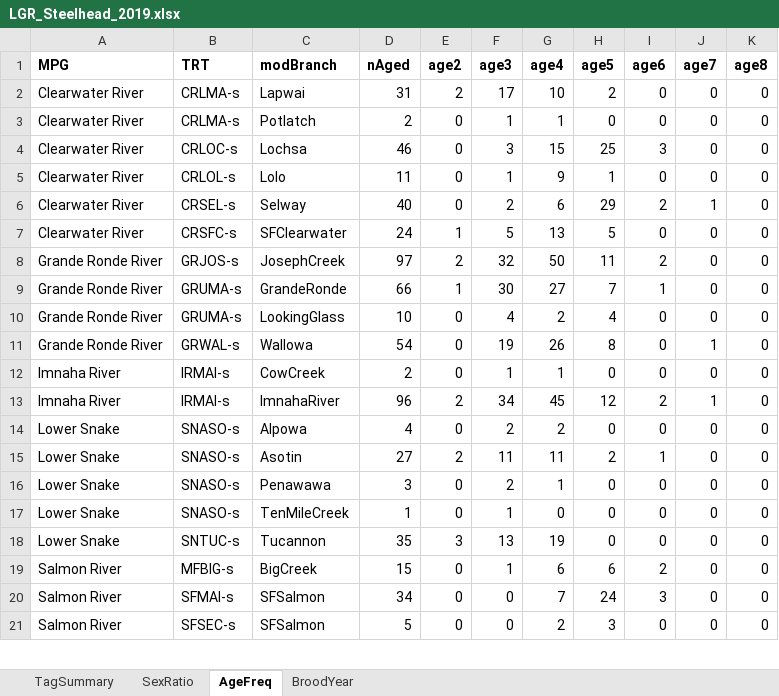
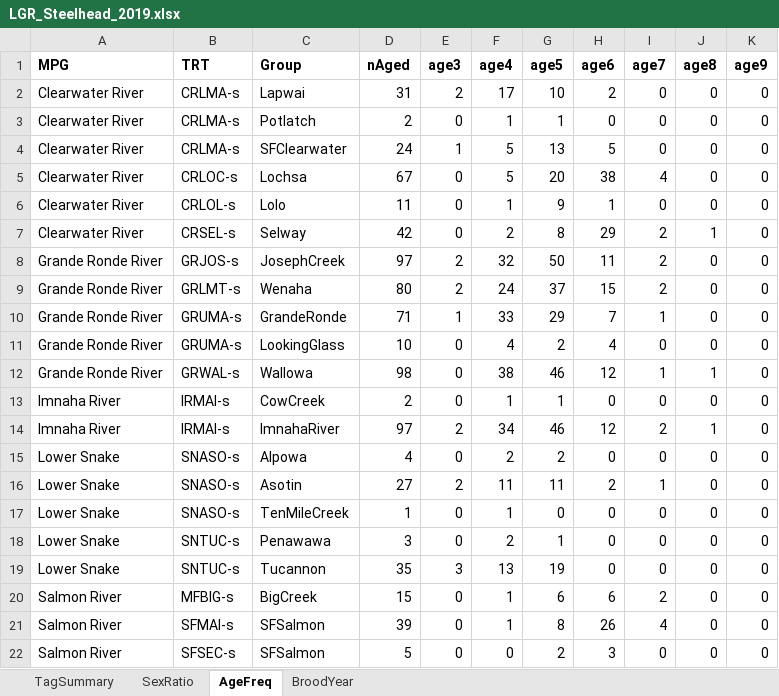
Before and after one commit to ryankinzer/SnakeBasinFishStatus, an Excel workbook: data/LifeHistoryData/LGR_Steelhead_2019.xlsx, sheet AgeFreq, drawn as a sheet; only a part is shown; values as stored, in another font and other column widths than the file's, no borders; removed rows and columns are numbered as before the commit, all else as after; the diff covers the shown part only; the diff names each change by its address in the sheet, - before the commit and + after, or states it on an @@ line.

```diff
--- a/data/LifeHistoryData/LGR_Steelhead_2019.xlsx (sheet AgeFreq)
+++ b/data/LifeHistoryData/LGR_Steelhead_2019.xlsx (sheet AgeFreq)
-C1: modBranch
+C1: Group
-E1: age2
+E1: age3
-F1: age3
+F1: age4
-G1: age4
+G1: age5
-H1: age5
+H1: age6
-I1: age6
+I1: age7
-J1: age7
+J1: age8
-K1: age8
+K1: age9
+row 4: Clearwater River | CRLMA-s | SFClearwater | 24 | 1 | 5 | 13 | 5 | 0 | 0 | 0
-D5 (nAged): 46
+D5 (nAged): 67
-F5 (age4): 3
+F5 (age4): 5
-G5 (age5): 15
+G5 (age5): 20
-H5 (age6): 25
+H5 (age6): 38
-I5 (age7): 3
+I5 (age7): 4
-D7 (nAged): 40
+D7 (nAged): 42
-G7 (age5): 6
+G7 (age5): 8
-row 7: Clearwater River | CRSFC-s | SFClearwater | 24 | 1 | 5 | 13 | 5 | 0 | 0 | 0
+row 9: Grande Ronde River | GRLMT-s | Wenaha | 80 | 2 | 24 | 37 | 15 | 2 | 0 | 0
-D10 (nAged): 66
+D10 (nAged): 71
-F10 (age4): 30
+F10 (age4): 33
-G10 (age5): 27
+G10 (age5): 29
-D12 (nAged): 54
+D12 (nAged): 98
-F12 (age4): 19
+F12 (age4): 38
-G12 (age5): 26
+G12 (age5): 46
-H12 (age6): 8
+H12 (age6): 12
-I12 (age7): 0
+I12 (age7): 1
-D14 (nAged): 96
+D14 (nAged): 97
-G14 (age5): 45
+G14 (age5): 46
-row 16: Lower Snake | SNASO-s | Penawawa | 3 | 0 | 2 | 1 | 0 | 0 | 0 | 0
+row 18: Lower Snake | SNTUC-s | Penawawa | 3 | 0 | 2 | 1 | 0 | 0 | 0 | 0
-D21 (nAged): 34
+D21 (nAged): 39
-F21 (age4): 0
+F21 (age4): 1
-G21 (age5): 7
+G21 (age5): 8
-H21 (age6): 24
+H21 (age6): 26
-I21 (age7): 3
+I21 (age7): 4
```
Also changed, not shown: 3 added rows, 1 removed row and 15 edited cells elsewhere in this sheet, sheet TagSummary, sheet BroodYear, sheet SexRatio, data/LifeHistoryData/LGR_Steelhead_2012.xlsx, data/LifeHistoryData/LGR_Steelhead_2013.xlsx, 9 other files.
